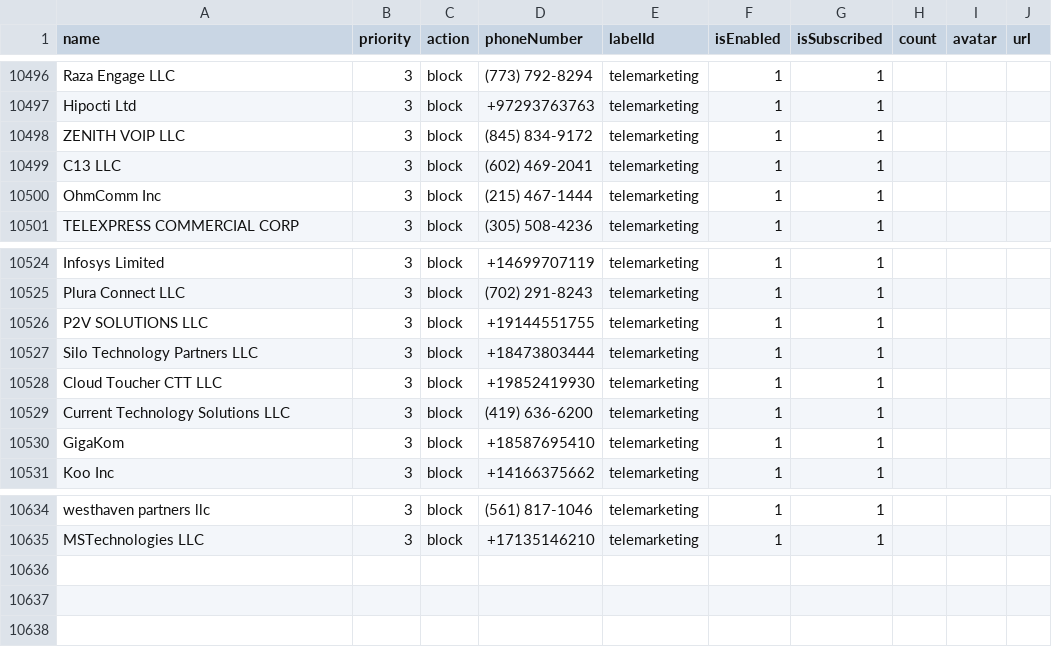
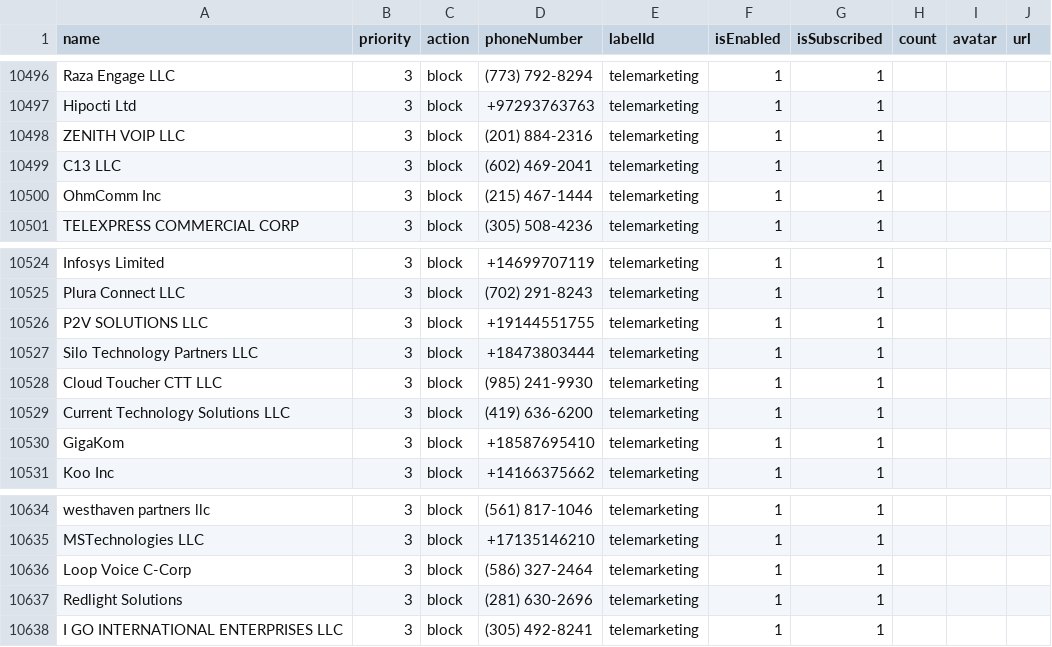
Before and after one commit to haygcao/vccard, a CSV file: US/processed_v2.csv, drawn as a sheet; only a part is shown, gaps mark what is left out.

```diff
--- a/US/processed_v2.csv
+++ b/US/processed_v2.csv
@@ -10497,3 +10497,3 @@ Raza Engage LLC,3,block,(773) 792-8294,telemarketing,1,1,,,
 Hipocti Ltd,3,block,+97293763763,telemarketing,1,1,,,
-ZENITH VOIP LLC,3,block,(845) 834-9172,telemarketing,1,1,,,
+ZENITH VOIP LLC,3,block,(201) 884-2316,telemarketing,1,1,,,
 C13 LLC,3,block,(602) 469-2041,telemarketing,1,1,,,
@@ -10527,3 +10527,3 @@ P2V SOLUTIONS LLC,3,block,+19144551755,telemarketing,1,1,,,
 Silo Technology Partners LLC,3,block,+18473803444,telemarketing,1,1,,,
-Cloud Toucher CTT LLC,3,block,+19852419930,telemarketing,1,1,,,
+Cloud Toucher CTT LLC,3,block,(985) 241-9930,telemarketing,1,1,,,
 Current Technology Solutions LLC,3,block,(419) 636-6200,telemarketing,1,1,,,
@@ -10635 +10635,4 @@ westhaven partners llc,3,block,(561) 817-1046,telemarketing,1,1,,,
 MSTechnologies LLC,3,block,+17135146210,telemarketing,1,1,,,
+Loop Voice C-Corp,3,block,(586) 327-2464,telemarketing,1,1,,,
+Redlight Solutions,3,block,(281) 630-2696,telemarketing,1,1,,,
+I GO INTERNATIONAL ENTERPRISES LLC,3,block,(305) 492-8241,telemarketing,1,1,,,
```
Also changed, not shown: US/processed_data.csv.
